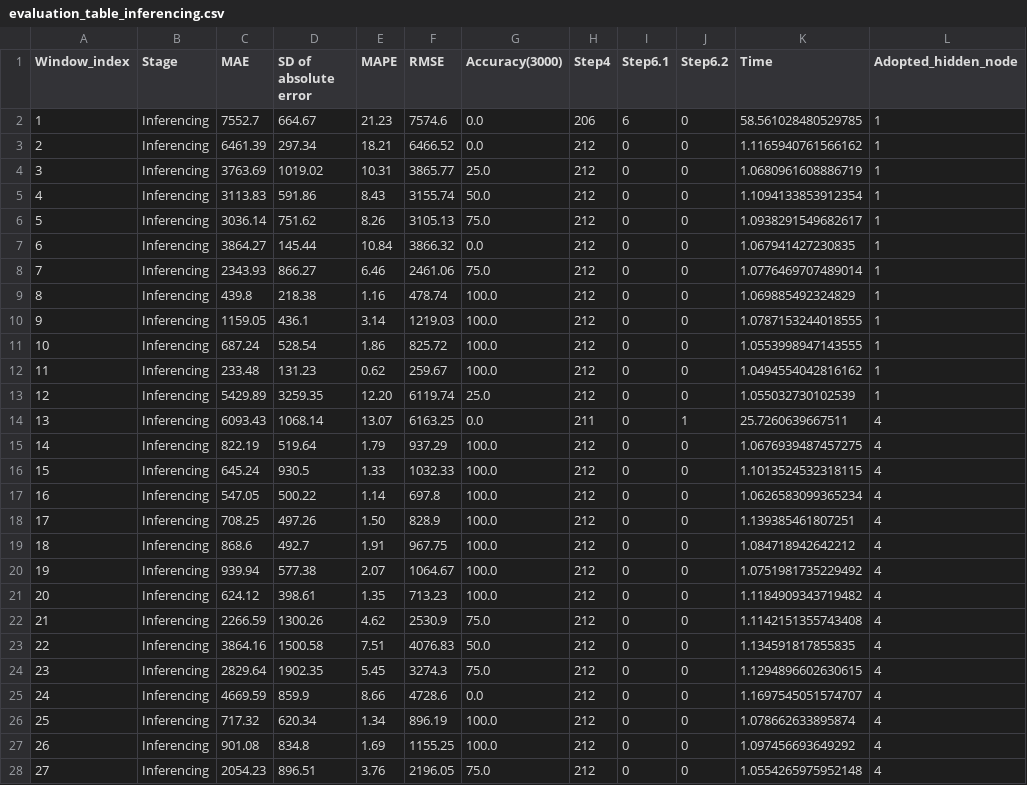
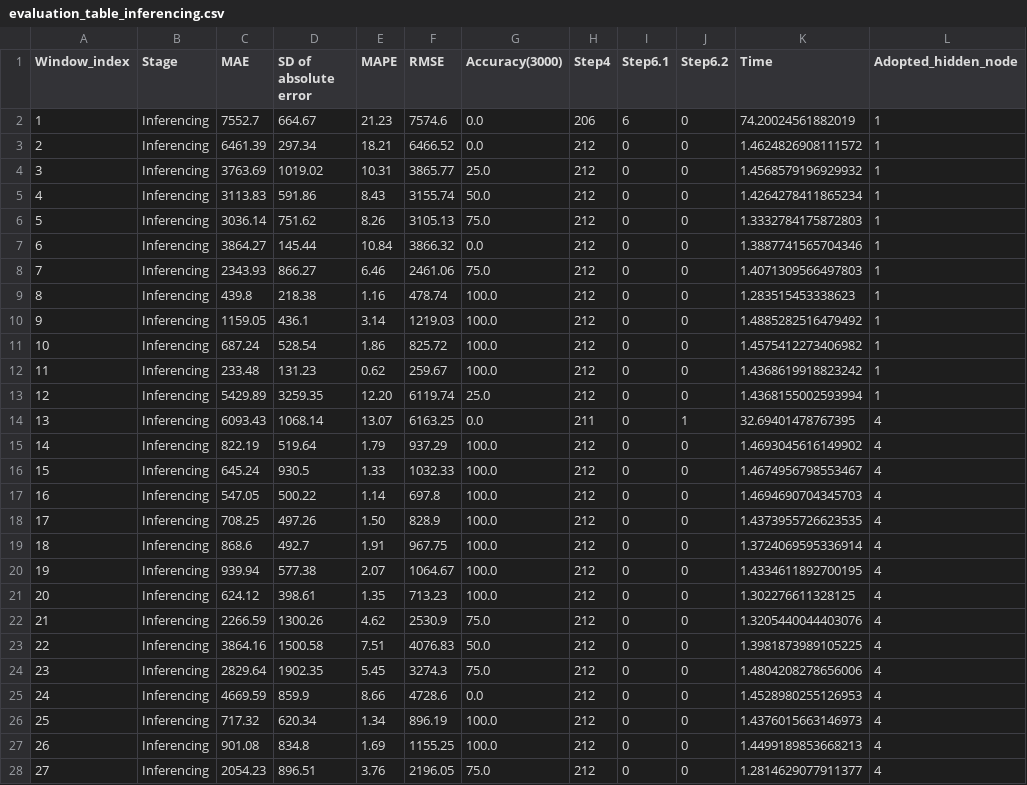
Before and after one commit to AlstonYang/DINKLE, a CSV file: t+2/evaluation_table_inferencing.csv, drawn as a sheet; only a part is shown; the diff covers the shown part only.

```diff
--- a/t+2/evaluation_table_inferencing.csv
+++ b/t+2/evaluation_table_inferencing.csv
@@ -1,28 +1,28 @@
 Window_index,Stage,MAE,SD of absolute error,MAPE,RMSE,Accuracy(3000),Step4,Step6.1,Step6.2,Time,Adopted_hidden_node
-1,Inferencing,7552.7,664.67,21.23,7574.6,0.0,206,6,0,58.561028480529785,1
-2,Inferencing,6461.39,297.34,18.21,6466.52,0.0,212,0,0,1.1165940761566162,1
-3,Inferencing,3763.69,1019.02,10.31,3865.77,25.0,212,0,0,1.0680961608886719,1
-4,Inferencing,3113.83,591.86,8.43,3155.74,50.0,212,0,0,1.1094133853912354,1
-5,Inferencing,3036.14,751.62,8.26,3105.13,75.0,212,0,0,1.0938291549682617,1
-6,Inferencing,3864.27,145.44,10.84,3866.32,0.0,212,0,0,1.067941427230835,1
-7,Inferencing,2343.93,866.27,6.46,2461.06,75.0,212,0,0,1.0776469707489014,1
-8,Inferencing,439.8,218.38,1.16,478.74,100.0,212,0,0,1.069885492324829,1
-9,Inferencing,1159.05,436.1,3.14,1219.03,100.0,212,0,0,1.0787153244018555,1
-10,Inferencing,687.24,528.54,1.86,825.72,100.0,212,0,0,1.0553998947143555,1
-11,Inferencing,233.48,131.23,0.62,259.67,100.0,212,0,0,1.0494554042816162,1
-12,Inferencing,5429.89,3259.35,12.20,6119.74,25.0,212,0,0,1.055032730102539,1
-13,Inferencing,6093.43,1068.14,13.07,6163.25,0.0,211,0,1,25.7260639667511,4
-14,Inferencing,822.19,519.64,1.79,937.29,100.0,212,0,0,1.0676939487457275,4
-15,Inferencing,645.24,930.5,1.33,1032.33,100.0,212,0,0,1.1013524532318115,4
-16,Inferencing,547.05,500.22,1.14,697.8,100.0,212,0,0,1.0626583099365234,4
-17,Inferencing,708.25,497.26,1.50,828.9,100.0,212,0,0,1.139385461807251,4
-18,Inferencing,868.6,492.7,1.91,967.75,100.0,212,0,0,1.084718942642212,4
-19,Inferencing,939.94,577.38,2.07,1064.67,100.0,212,0,0,1.0751981735229492,4
-20,Inferencing,624.12,398.61,1.35,713.23,100.0,212,0,0,1.1184909343719482,4
-21,Inferencing,2266.59,1300.26,4.62,2530.9,75.0,212,0,0,1.1142151355743408,4
-22,Inferencing,3864.16,1500.58,7.51,4076.83,50.0,212,0,0,1.134591817855835,4
-23,Inferencing,2829.64,1902.35,5.45,3274.3,75.0,212,0,0,1.1294896602630615,4
-24,Inferencing,4669.59,859.9,8.66,4728.6,0.0,212,0,0,1.1697545051574707,4
-25,Inferencing,717.32,620.34,1.34,896.19,100.0,212,0,0,1.078662633895874,4
-26,Inferencing,901.08,834.8,1.69,1155.25,100.0,212,0,0,1.097456693649292,4
-27,Inferencing,2054.23,896.51,3.76,2196.05,75.0,212,0,0,1.0554265975952148,4
+1,Inferencing,7552.7,664.67,21.23,7574.6,0.0,206,6,0,74.20024561882019,1
+2,Inferencing,6461.39,297.34,18.21,6466.52,0.0,212,0,0,1.4624826908111572,1
+3,Inferencing,3763.69,1019.02,10.31,3865.77,25.0,212,0,0,1.4568579196929932,1
+4,Inferencing,3113.83,591.86,8.43,3155.74,50.0,212,0,0,1.4264278411865234,1
+5,Inferencing,3036.14,751.62,8.26,3105.13,75.0,212,0,0,1.3332784175872803,1
+6,Inferencing,3864.27,145.44,10.84,3866.32,0.0,212,0,0,1.3887741565704346,1
+7,Inferencing,2343.93,866.27,6.46,2461.06,75.0,212,0,0,1.4071309566497803,1
+8,Inferencing,439.8,218.38,1.16,478.74,100.0,212,0,0,1.283515453338623,1
+9,Inferencing,1159.05,436.1,3.14,1219.03,100.0,212,0,0,1.4885282516479492,1
+10,Inferencing,687.24,528.54,1.86,825.72,100.0,212,0,0,1.4575412273406982,1
+11,Inferencing,233.48,131.23,0.62,259.67,100.0,212,0,0,1.4368619918823242,1
+12,Inferencing,5429.89,3259.35,12.20,6119.74,25.0,212,0,0,1.4368155002593994,1
+13,Inferencing,6093.43,1068.14,13.07,6163.25,0.0,211,0,1,32.69401478767395,4
+14,Inferencing,822.19,519.64,1.79,937.29,100.0,212,0,0,1.4693045616149902,4
+15,Inferencing,645.24,930.5,1.33,1032.33,100.0,212,0,0,1.4674956798553467,4
+16,Inferencing,547.05,500.22,1.14,697.8,100.0,212,0,0,1.4694690704345703,4
+17,Inferencing,708.25,497.26,1.50,828.9,100.0,212,0,0,1.4373955726623535,4
+18,Inferencing,868.6,492.7,1.91,967.75,100.0,212,0,0,1.3724069595336914,4
+19,Inferencing,939.94,577.38,2.07,1064.67,100.0,212,0,0,1.4334611892700195,4
+20,Inferencing,624.12,398.61,1.35,713.23,100.0,212,0,0,1.302276611328125,4
+21,Inferencing,2266.59,1300.26,4.62,2530.9,75.0,212,0,0,1.3205440044403076,4
+22,Inferencing,3864.16,1500.58,7.51,4076.83,50.0,212,0,0,1.3981873989105225,4
+23,Inferencing,2829.64,1902.35,5.45,3274.3,75.0,212,0,0,1.4804208278656006,4
+24,Inferencing,4669.59,859.9,8.66,4728.6,0.0,212,0,0,1.4528980255126953,4
+25,Inferencing,717.32,620.34,1.34,896.19,100.0,212,0,0,1.4376015663146973,4
+26,Inferencing,901.08,834.8,1.69,1155.25,100.0,212,0,0,1.4499189853668213,4
+27,Inferencing,2054.23,896.51,3.76,2196.05,75.0,212,0,0,1.2814629077911377,4
```
Also changed, not shown: 38 edited cells elsewhere in this file, t+1/evaluation_table_train.csv, t+1/performance.csv, 13 other files.
